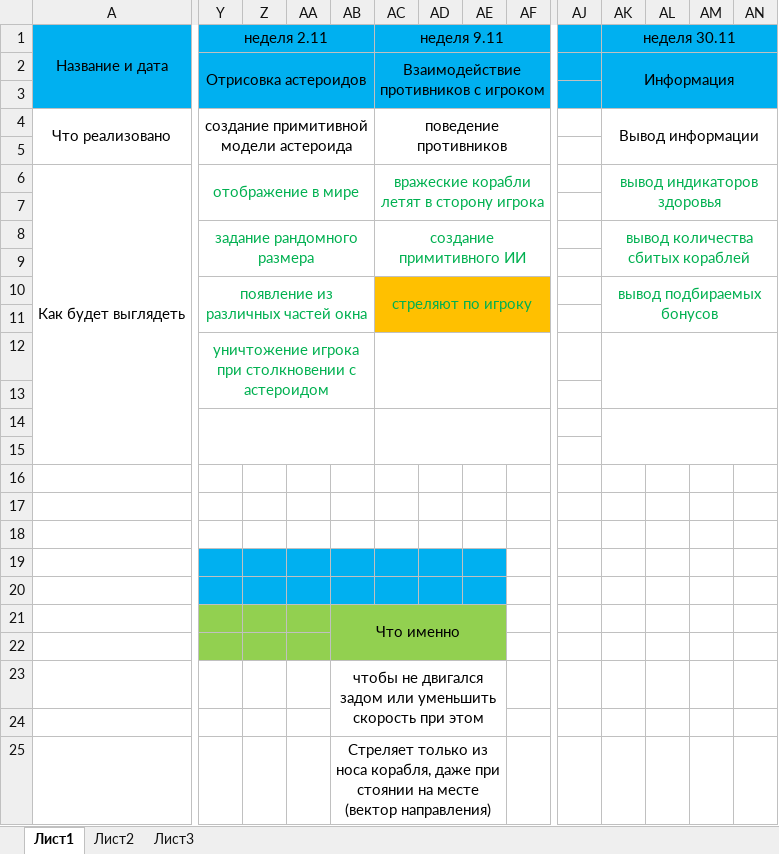
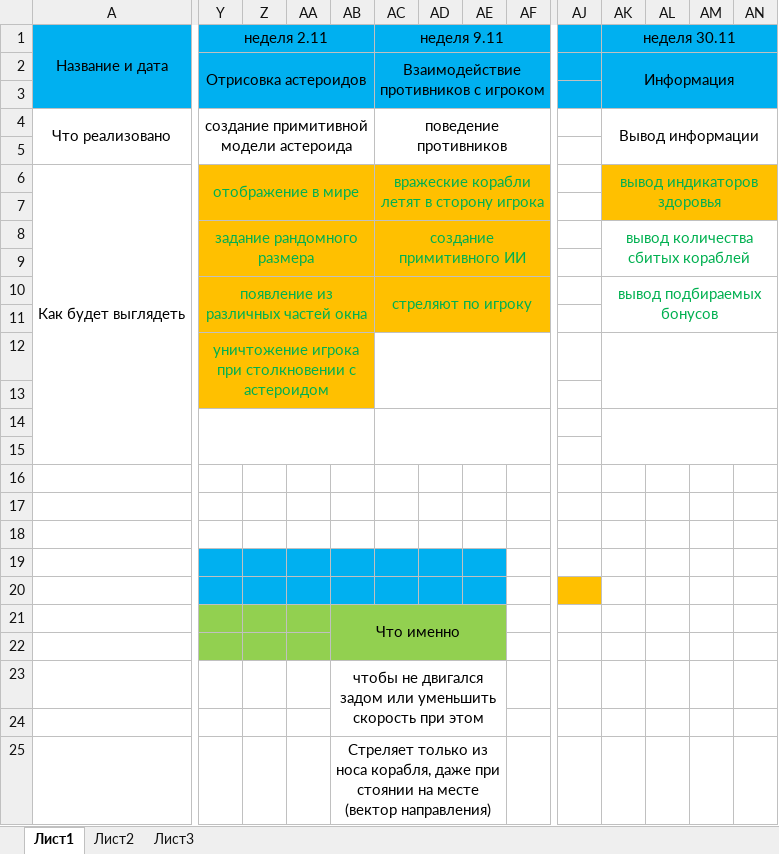
Before and after one commit to pechischev-old/space_shooter, an Excel workbook: roadmap.xlsx, sheet Лист1, drawn as a sheet; only a part is shown, gaps mark what is left out; values as stored, in another font and other column widths than the file's, no borders; the diff names each change by its address in the sheet, - before the commit and + after, or states it on an @@ line.

```diff
--- a/roadmap.xlsx (sheet Лист1)
+++ b/roadmap.xlsx (sheet Лист1)
-Y6:AF9 fill: none
+Y6:AF9 fill: #FFC000
-AK6:AN7 fill: none
+AK6:AN7 fill: #FFC000
-Y10:AB13 fill: none
+Y10:AB13 fill: #FFC000
-AJ20 fill: none
+AJ20 fill: #FFC000
```
Also changed, not shown: 16 other files.
